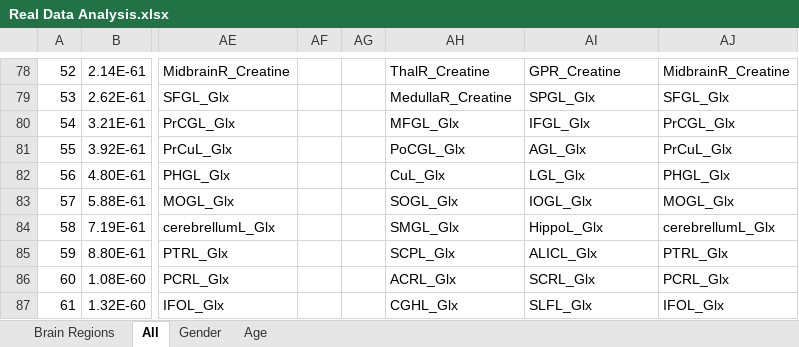
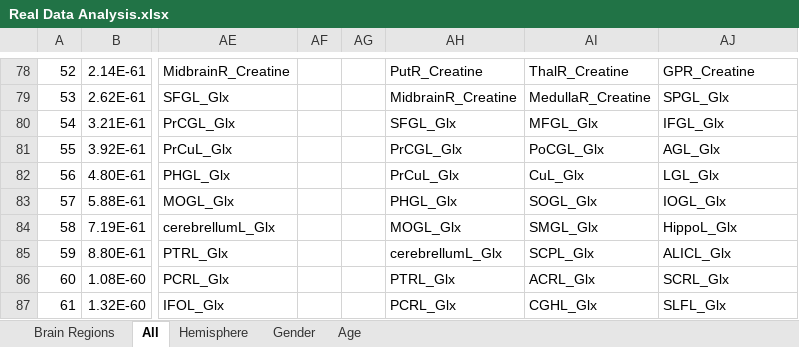
Before and after one commit to yiorfun/UB, an Excel workbook: SECTION REAL DATA ANALYSIS/Real Data Analysis.xlsx, sheet All, drawn as a sheet; only a part is shown, gaps mark what is left out; values as stored, in another font and other column widths than the file's, no cell formats; the diff covers the shown part only; the diff names each change by its address in the sheet, - before the commit and + after, or states it on an @@ line.

```diff
--- a/SECTION REAL DATA ANALYSIS/Real Data Analysis.xlsx (sheet All)
+++ b/SECTION REAL DATA ANALYSIS/Real Data Analysis.xlsx (sheet All)
+sheet tab: Hemisphere
-AH78: ThalR_Creatine
+AH78: PutR_Creatine
-AI78: GPR_Creatine
+AI78: ThalR_Creatine
-AJ78: MidbrainR_Creatine
+AJ78: GPR_Creatine
-AH79: MedullaR_Creatine
+AH79: MidbrainR_Creatine
-AI79: SPGL_Glx
+AI79: MedullaR_Creatine
-AJ79: SFGL_Glx
+AJ79: SPGL_Glx
-AH80: MFGL_Glx
+AH80: SFGL_Glx
-AI80: IFGL_Glx
+AI80: MFGL_Glx
-AJ80: PrCGL_Glx
+AJ80: IFGL_Glx
-AH81: PoCGL_Glx
+AH81: PrCGL_Glx
-AI81: AGL_Glx
+AI81: PoCGL_Glx
-AJ81: PrCuL_Glx
+AJ81: AGL_Glx
-AH82: CuL_Glx
+AH82: PrCuL_Glx
-AI82: LGL_Glx
+AI82: CuL_Glx
-AJ82: PHGL_Glx
+AJ82: LGL_Glx
-AH83: SOGL_Glx
+AH83: PHGL_Glx
-AI83: IOGL_Glx
+AI83: SOGL_Glx
-AJ83: MOGL_Glx
+AJ83: IOGL_Glx
-AH84: SMGL_Glx
+AH84: MOGL_Glx
-AI84: HippoL_Glx
+AI84: SMGL_Glx
-AJ84: cerebrellumL_Glx
+AJ84: HippoL_Glx
-AH85: SCPL_Glx
+AH85: cerebrellumL_Glx
-AI85: ALICL_Glx
+AI85: SCPL_Glx
-AJ85: PTRL_Glx
+AJ85: ALICL_Glx
-AH86: ACRL_Glx
+AH86: PTRL_Glx
-AI86: SCRL_Glx
+AI86: ACRL_Glx
-AJ86: PCRL_Glx
+AJ86: SCRL_Glx
-AH87: CGHL_Glx
+AH87: PCRL_Glx
-AI87: SLFL_Glx
+AI87: CGHL_Glx
-AJ87: IFOL_Glx
+AJ87: SLFL_Glx
```
Also changed, not shown: 6 added rows, 6 removed rows and 203 edited cells elsewhere in this sheet, sheet Age, sheet Gender, cell formats, 1 other file.
